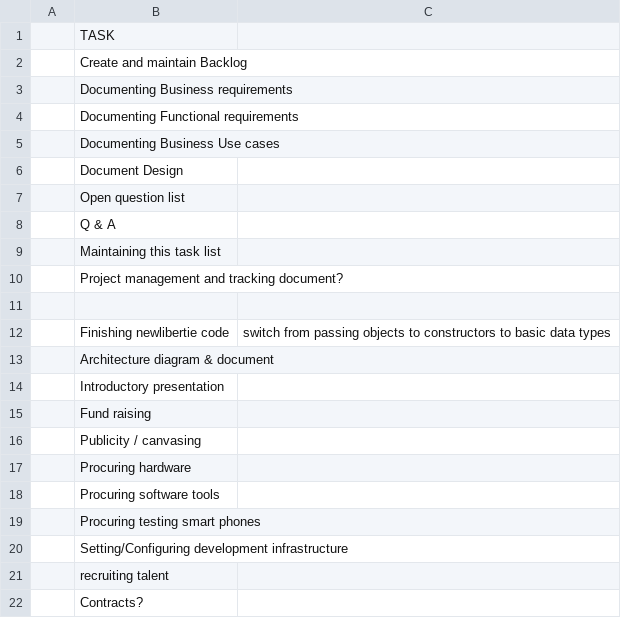
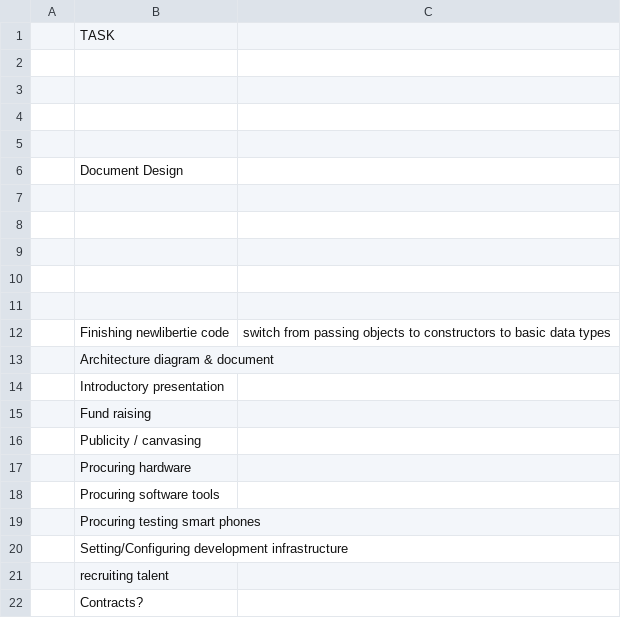
Before and after one commit to newlibertie/docs, a CSV file: Tasklist.csv, drawn as a sheet; the diff names each change by its address in the sheet, - before the commit and + after, or states it on an @@ line.

Commit message:
consolidated tasklist to reflect whats done in various ppts people example added

```diff
--- a/Tasklist.csv
+++ b/Tasklist.csv
-B2: Create and maintain Backlog
+B2: (empty)
-B3: Documenting Business requirements
+B3: (empty)
-B4: Documenting Functional requirements
+B4: (empty)
-B5: Documenting Business Use cases
+B5: (empty)
-B7: Open question list
+B7: (empty)
-B8: Q & A
+B8: (empty)
-B9: Maintaining this task list
+B9: (empty)
-B10: Project management and tracking document?
+B10: (empty)
```
Also changed, not shown: 2 other files.
